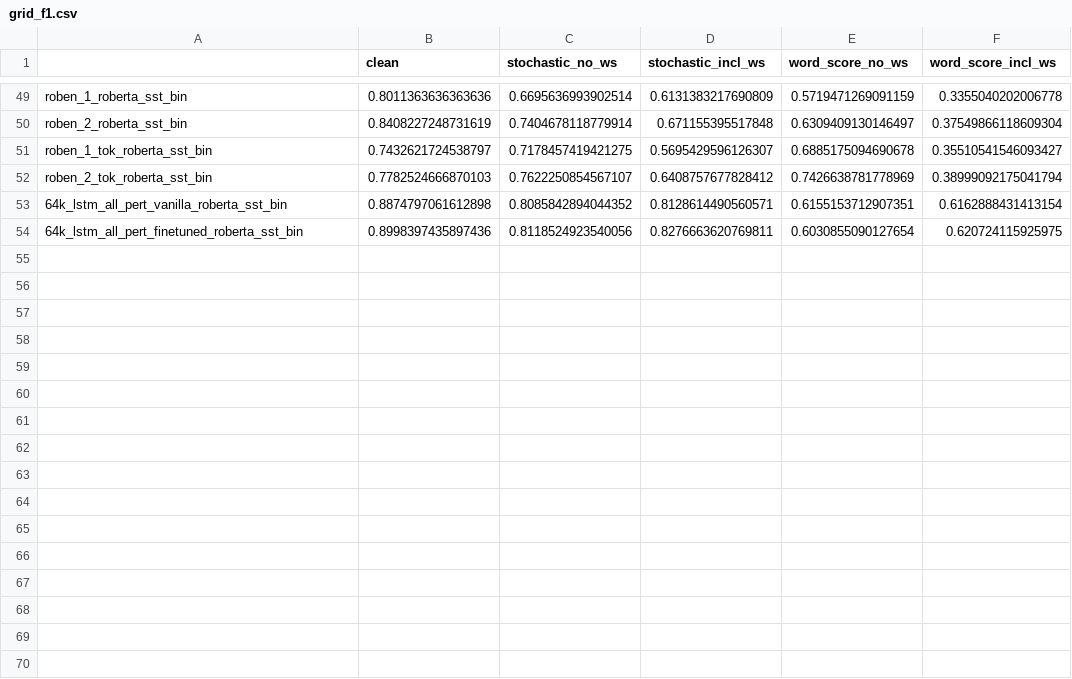
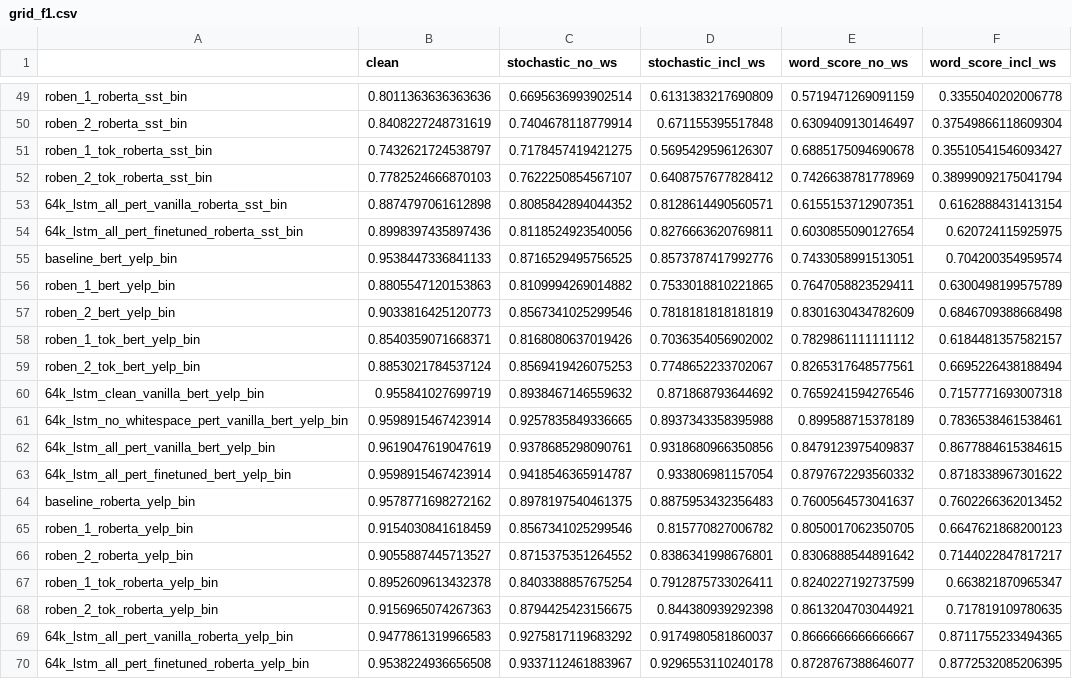
Before and after one commit to akash13singh/resilient_nlp, a CSV file: output/grid_f1.csv, drawn as a sheet; only a part is shown, gaps mark what is left out.

Commit message:
Evaluation results on Yelp-2

```diff
--- a/output/grid_f1.csv
+++ b/output/grid_f1.csv
@@ -54 +54,17 @@ roben_2_tok_roberta_sst_bin,0.7782524666870103,0.7622250854567107,0.640875767782
 64k_lstm_all_pert_finetuned_roberta_sst_bin,0.8998397435897436,0.8118524923540056,0.8276663620769811,0.6030855090127654,0.620724115925975
+baseline_bert_yelp_bin,0.9538447336841133,0.8716529495756525,0.8573787417992776,0.7433058991513051,0.704200354959574
+roben_1_bert_yelp_bin,0.8805547120153863,0.8109994269014882,0.7533018810221865,0.7647058823529411,0.6300498199575789
+roben_2_bert_yelp_bin,0.9033816425120773,0.8567341025299546,0.7818181818181819,0.8301630434782609,0.6846709388668498
+roben_1_tok_bert_yelp_bin,0.8540359071668371,0.8168080637019426,0.7036354056902002,0.7829861111111112,0.6184481357582157
+roben_2_tok_bert_yelp_bin,0.8853021784537124,0.8569419426075253,0.7748652233702067,0.8265317648577561,0.6695226438188494
+64k_lstm_clean_vanilla_bert_yelp_bin,0.955841027699719,0.8938467146559632,0.871868793644692,0.7659241594276546,0.7157771693007318
+64k_lstm_no_whitespace_pert_vanilla_bert_yelp_bin,0.9598915467423914,0.9257835849336665,0.8937343358395988,0.899588715378189,0.7836538461538461
+64k_lstm_all_pert_vanilla_bert_yelp_bin,0.9619047619047619,0.9378685298090761,0.9318680966350856,0.8479123975409837,0.8677884615384615
+64k_lstm_all_pert_finetuned_bert_yelp_bin,0.9598915467423914,0.9418546365914787,0.933806981157054,0.8797672293560332,0.8718338967301622
+baseline_roberta_yelp_bin,0.9578771698272162,0.8978197540461375,0.8875953432356483,0.7600564573041637,0.7602266362013452
+roben_1_roberta_yelp_bin,0.9154030841618459,0.8567341025299546,0.815770827006782,0.8050017062350705,0.6647621868200123
+roben_2_roberta_yelp_bin,0.9055887445713527,0.8715375351264552,0.8386341998676801,0.8306888544891642,0.7144022847817217
+roben_1_tok_roberta_yelp_bin,0.8952609613432378,0.8403388857675254,0.7912875733026411,0.8240227192737599,0.663821870965347
+roben_2_tok_roberta_yelp_bin,0.9156965074267363,0.8794425423156675,0.844380939292398,0.8613204703044921,0.717819109780635
+64k_lstm_all_pert_vanilla_roberta_yelp_bin,0.9477861319966583,0.9275817119683292,0.9174980581860037,0.8666666666666667,0.8711755233494365
+64k_lstm_all_pert_finetuned_roberta_yelp_bin,0.9538224936656508,0.9337112461883967,0.9296553110240178,0.8728767388646077,0.8772532085206395
```
Also changed, not shown: output/grid_accuracy.csv, 1 other file.
